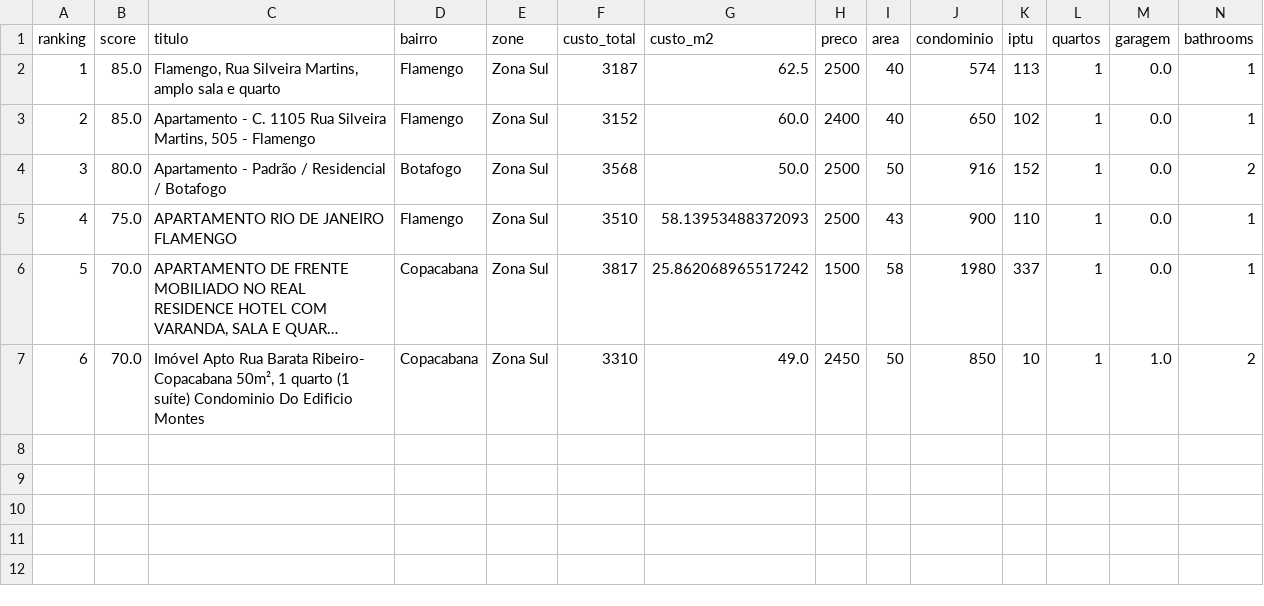
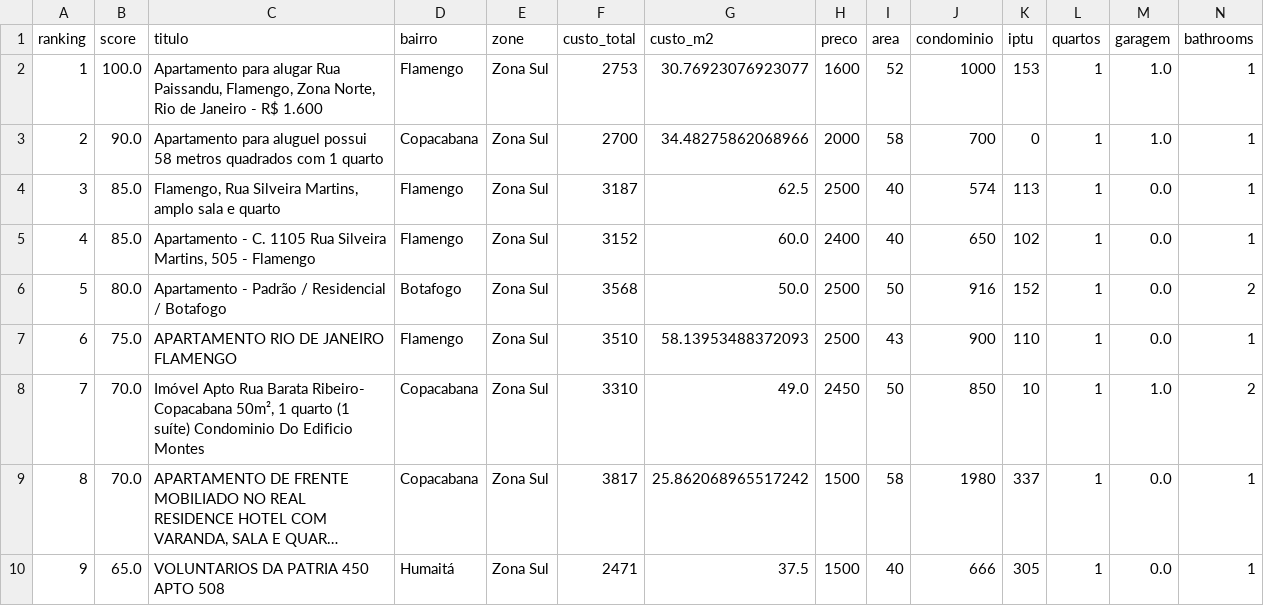
Before and after one commit to DboechatM/RentHunter, a CSV file: data/zap/top/top10.csv, drawn as a sheet; only a part is shown; long unchanged cells end in …; addresses are those after the commit; rows hold the shown columns only; the diff names each change by its address in the sheet, - before the commit and + after, or states it on an @@ line.

```diff
--- a/data/zap/top/top10.csv
+++ b/data/zap/top/top10.csv
+row 2: 1 | 100.0 | Apartamento para alugar Rua Paissandu, Flamengo, Zona Norte, Rio de Janeiro - R$ 1.600 | Flamengo | Zona Sul | 2753 | 30.76923076923077 | 1600 | 52 | 1000 | 153 | 1 | 1.0 | 1
+row 3: 2 | 90.0 | Apartamento para aluguel possui 58 metros quadrados com 1 quarto | Copacabana | Zona Sul | 2700 | 34.48275862068966 | 2000 | 58 | 700 | 0 | 1 | 1.0 | 1
@@ column A (ranking) renumbered between rows 4 and 9 @@
@@ row 7 moved to row 8: 7 @@
+row 10: 9 | 65.0 | VOLUNTARIOS DA PATRIA 450 APTO 508 | Humaitá | Zona Sul | 2471 | 37.5 | 1500 | 40 | 666 | 305 | 1 | 0.0 | 1
```
Also changed, not shown: data/olx/top/top10.csv, 6 other files.
